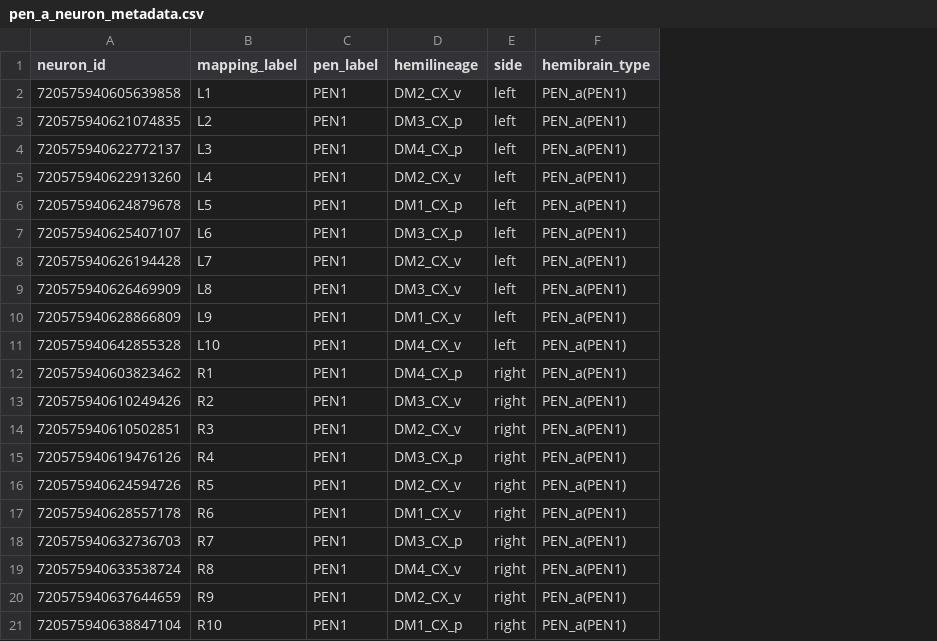
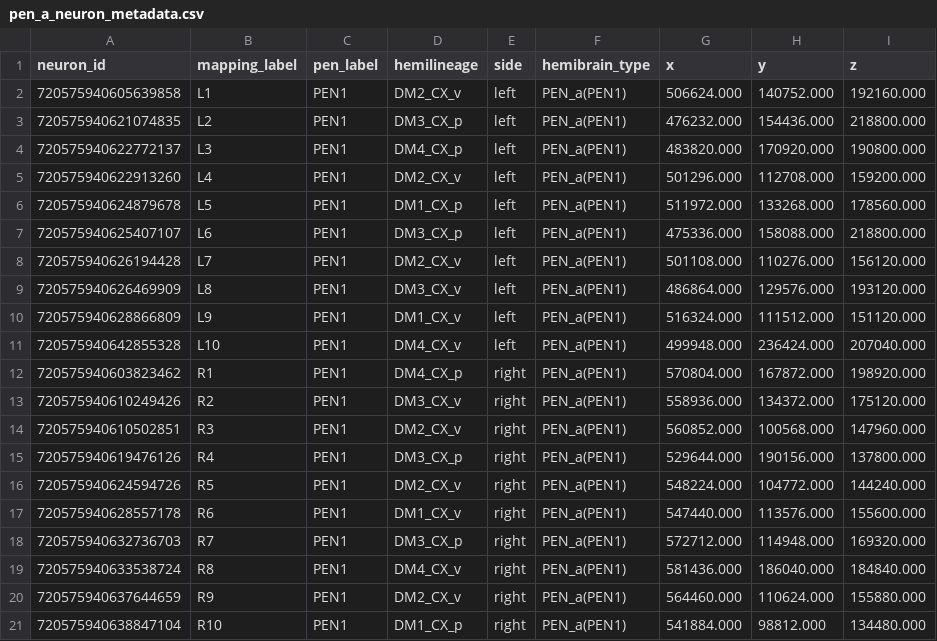
Before and after one commit to ohnodev/neurosim, a CSV file: world/public/pen_a_neuron_metadata.csv, drawn as a sheet; the diff names each change by its address in the sheet, - before the commit and + after, or states it on an @@ line.

```diff
--- a/world/public/pen_a_neuron_metadata.csv
+++ b/world/public/pen_a_neuron_metadata.csv
+column G (x), rows 2-21: 506624.000 | 476232.000 | 483820.000 | 501296.000 | 511972.000 | 475336.000 | 501108.000 | 486864.000 | 516324.000 | 499948.000 | 570804.000 | 558936.000 | 560852.000 | 529644.000 | 548224.000 | 547440.000 | 572712.000 | 581436.000 | 564460.000 | 541884.000
+column H (y), rows 2-21: 140752.000 | 154436.000 | 170920.000 | 112708.000 | 133268.000 | 158088.000 | 110276.000 | 129576.000 | 111512.000 | 236424.000 | 167872.000 | 134372.000 | 100568.000 | 190156.000 | 104772.000 | 113576.000 | 114948.000 | 186040.000 | 110624.000 | 98812.000
+column I (z), rows 2-21: 192160.000 | 218800.000 | 190800.000 | 159200.000 | 178560.000 | 218800.000 | 156120.000 | 193120.000 | 151120.000 | 207040.000 | 198920.000 | 175120.000 | 147960.000 | 137800.000 | 144240.000 | 155600.000 | 169320.000 | 184840.000 | 155880.000 | 134480.000
```
Also changed, not shown: 1 other file.
